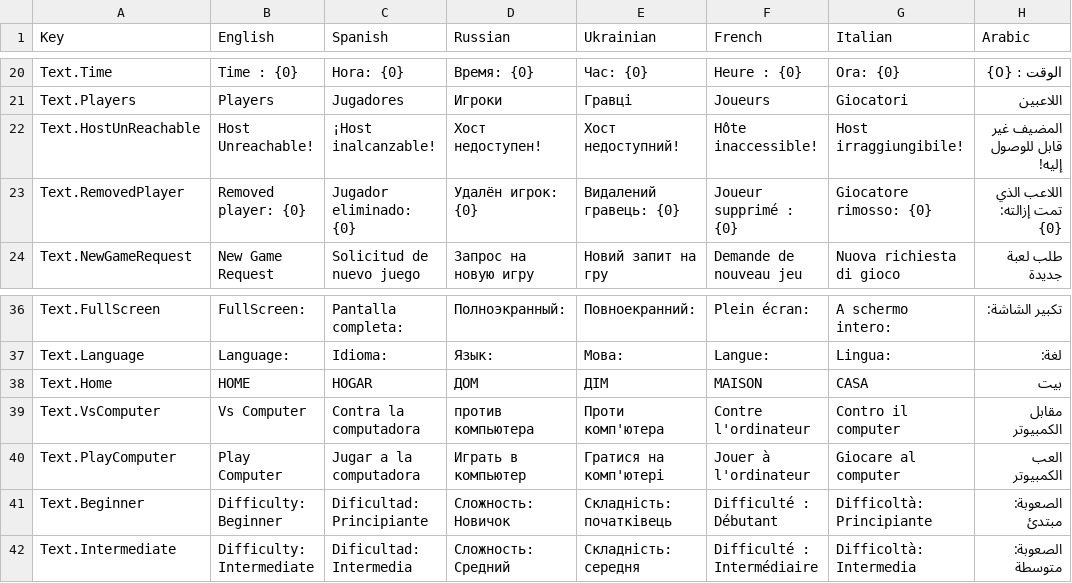
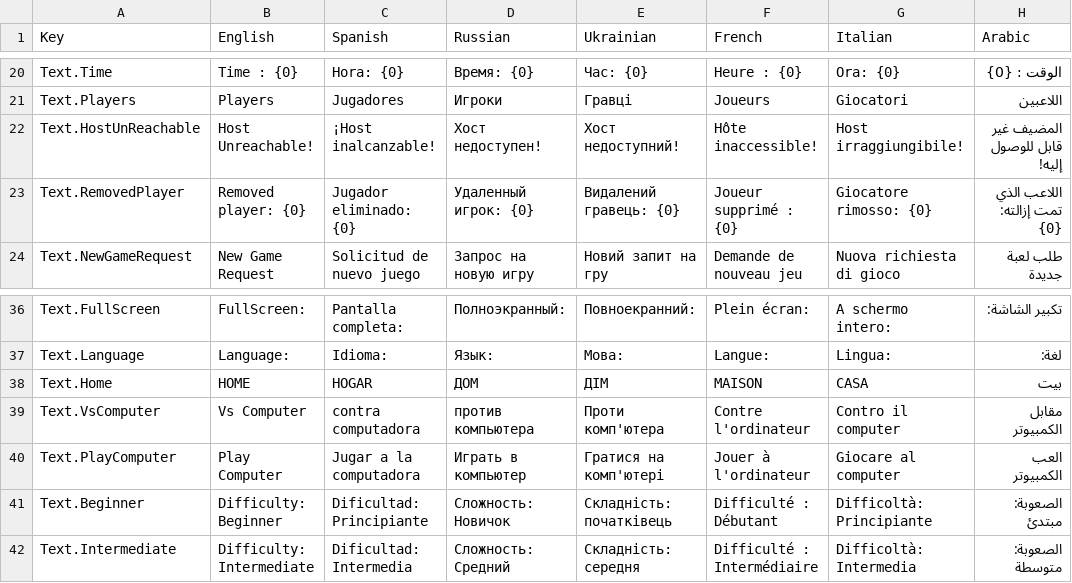
Before and after one commit to HashimAbbasii/BackGammonPhoton, a CSV file: Assets/SimpleLocalization/Resources/Localization/Main.csv, drawn as a sheet; only a part is shown, gaps mark what is left out; the diff covers the shown part only; the diff names each change by its address in the sheet, - before the commit and + after, or states it on an @@ line.

```diff
--- a/Assets/SimpleLocalization/Resources/Localization/Main.csv
+++ b/Assets/SimpleLocalization/Resources/Localization/Main.csv
-D23 (Russian): Удалён игрок: {0}
+D23 (Russian): Удаленный игрок: {0}
-C39 (Spanish): Contra la computadora
+C39 (Spanish): contra computadora
```
Also changed, not shown: 2 added rows and 24 edited cells elsewhere in this file, 51 other files.
